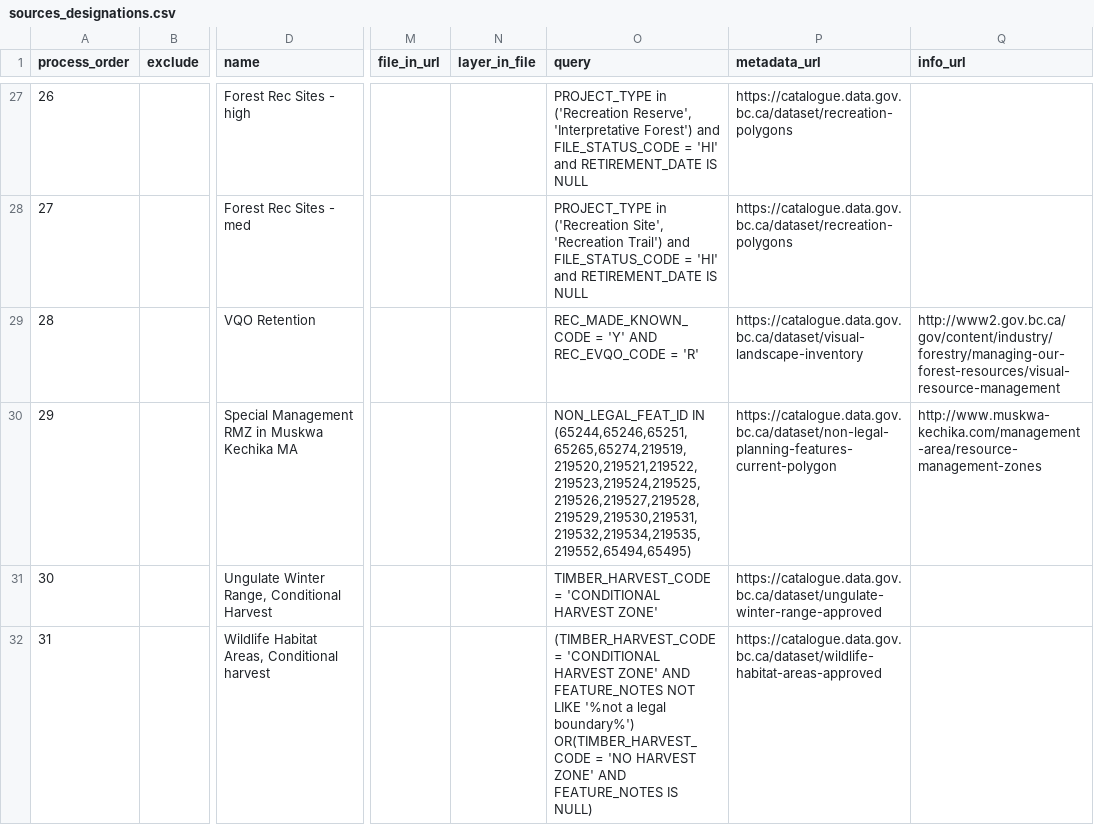
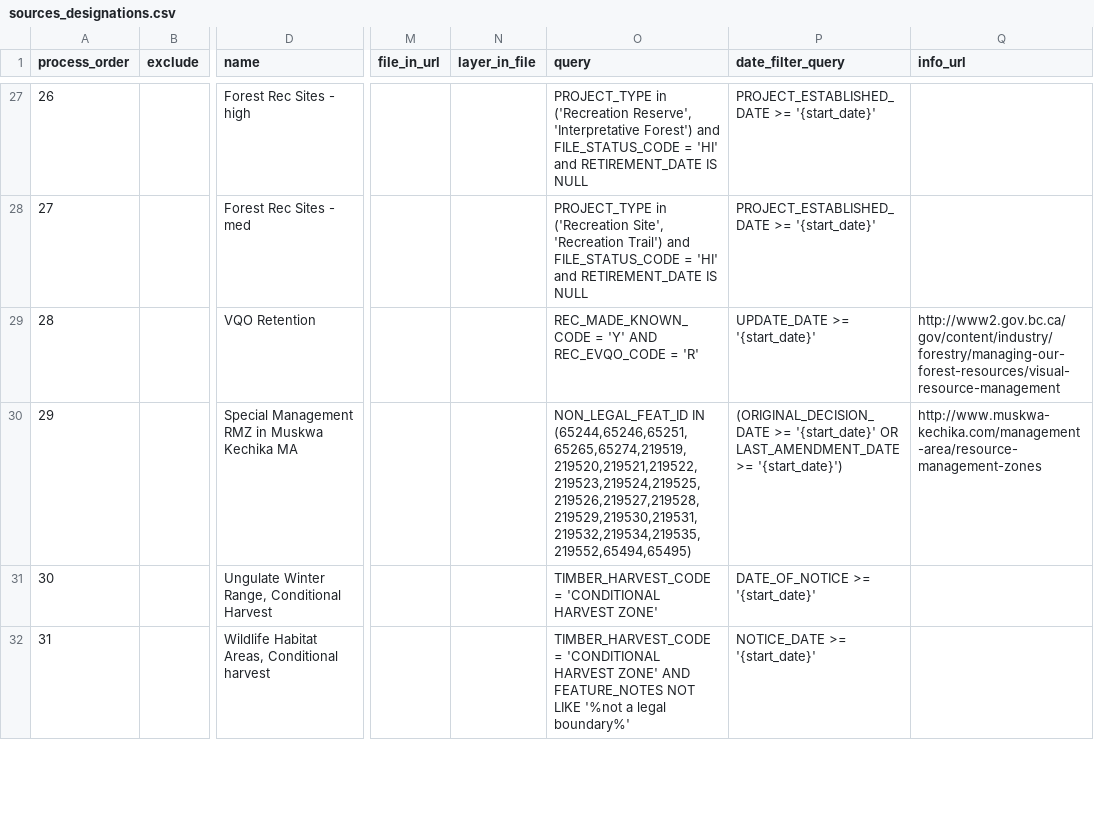
Before and after one commit to cjsostad/designatedlands_main, a CSV file: sources_designations.csv, drawn as a sheet; only a part is shown, gaps mark what is left out; the diff covers the shown part only; the diff names each change by its address in the sheet, - before the commit and + after, or states it on an @@ line.

Commit message:
replaced the spreadsheet that was missing the date filter column and added that column to each spreadsheet.

```diff
--- a/sources_designations.csv
+++ b/sources_designations.csv
-P1: metadata_url
+P1: date_filter_query
-P27:P28 (date_filter_query): https://catalogue.data.gov.bc.ca/dataset/recreation-polygons
+P27:P28 (date_filter_query): PROJECT_ESTABLISHED_DATE >= '{start_date}'
-P29 (date_filter_query): https://catalogue.data.gov.bc.ca/dataset/visual-landscape-inventory
+P29 (date_filter_query): UPDATE_DATE >= '{start_date}'
-P30 (date_filter_query): https://catalogue.data.gov.bc.ca/dataset/non-legal-planning-features-current-polygon
+P30 (date_filter_query): (ORIGINAL_DECISION_DATE >= '{start_date}' OR LAST_AMENDMENT_DATE >= '{start_date}')
-P31 (date_filter_query): https://catalogue.data.gov.bc.ca/dataset/ungulate-winter-range-approved
+P31 (date_filter_query): DATE_OF_NOTICE >= '{start_date}'
-O32 (query): (TIMBER_HARVEST_CODE = 'CONDITIONAL HARVEST ZONE' AND FEATURE_NOTES NOT LIKE '%not a legal boundary%') OR(TIMBER_HARVEST_CODE = 'NO HARVEST ZONE' AND FEATURE_NOTES IS NULL)
+O32 (query): TIMBER_HARVEST_CODE = 'CONDITIONAL HARVEST ZONE' AND FEATURE_NOTES NOT LIKE '%not a legal boundary%'
-P32 (date_filter_query): https://catalogue.data.gov.bc.ca/dataset/wildlife-habitat-areas-approved
+P32 (date_filter_query): NOTICE_DATE >= '{start_date}'
```
Also changed, not shown: 4 removed rows and 55 edited cells elsewhere in this file, 4 other files.
